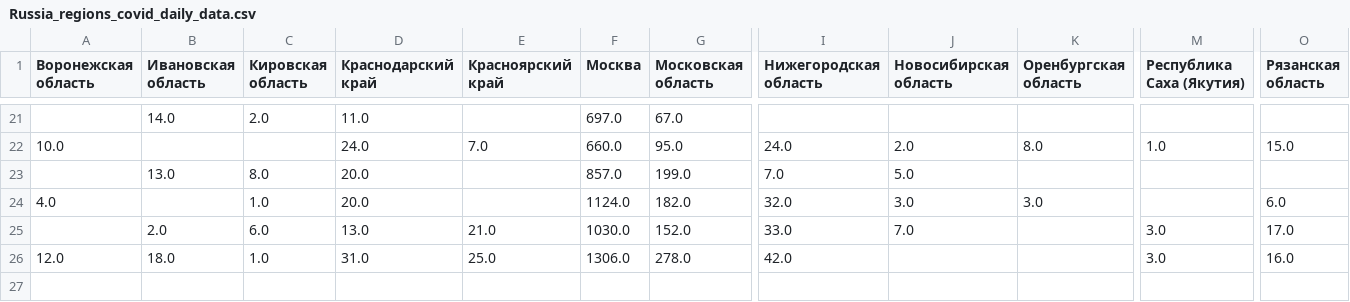
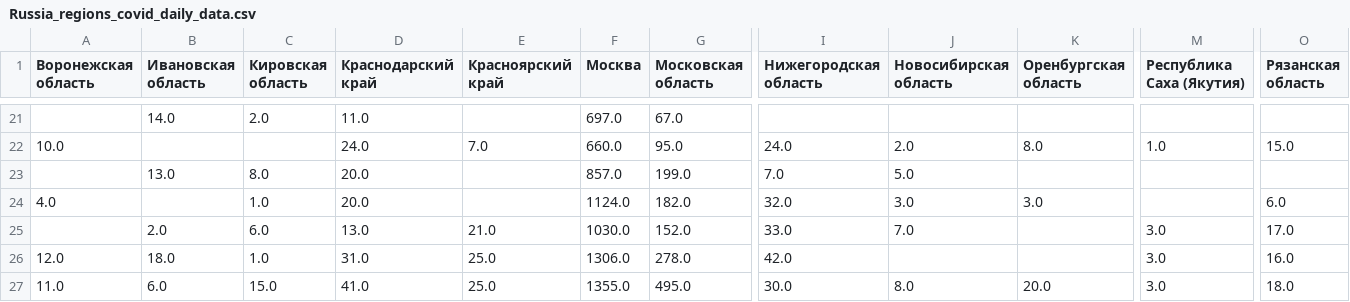
Before and after one commit to kurmukovai/covid19_russia_regions, a CSV file: data/Russia_regions_covid_daily_data.csv, drawn as a sheet; only a part is shown, gaps mark what is left out; rows hold the shown columns only; the diff names each change by its address in the sheet, - before the commit and + after, or states it on an @@ line.

```diff
--- a/data/Russia_regions_covid_daily_data.csv
+++ b/data/Russia_regions_covid_daily_data.csv
+row 27: 11.0 | 6.0 | 15.0 | 41.0 | 25.0 | 1355.0 | 495.0 | 30.0 | 8.0 | 20.0 | 3.0 | 18.0
```
Also changed, not shown: 3 other files.
